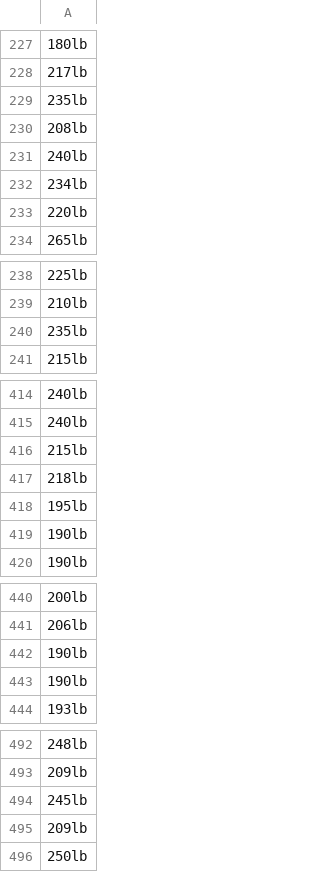
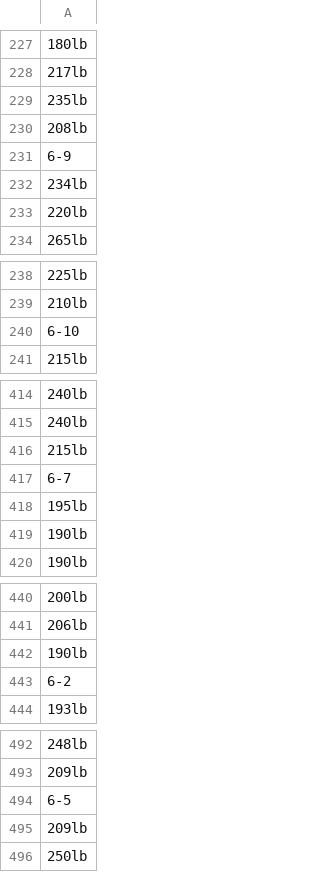
Before and after one commit to ESMEProjetNBA/code_NBA, a CSV file: csv_files/weight_data_last_backup.csv, drawn as a sheet; only a part is shown, gaps mark what is left out; the diff covers the shown part only; the diff names each change by its address in the sheet, - before the commit and + after, or states it on an @@ line.

```diff
--- a/csv_files/weight_data_last_backup.csv
+++ b/csv_files/weight_data_last_backup.csv
-A231: 240lb
+A231: 6-9
-A240: 235lb
+A240: 6-10
-A417: 218lb
+A417: 6-7
-A443: 190lb
+A443: 6-2
-A494: 245lb
+A494: 6-5
```
Also changed, not shown: 8 edited cells elsewhere in this file, csv_files/height_data_last_backup.csv, 32 other files.
